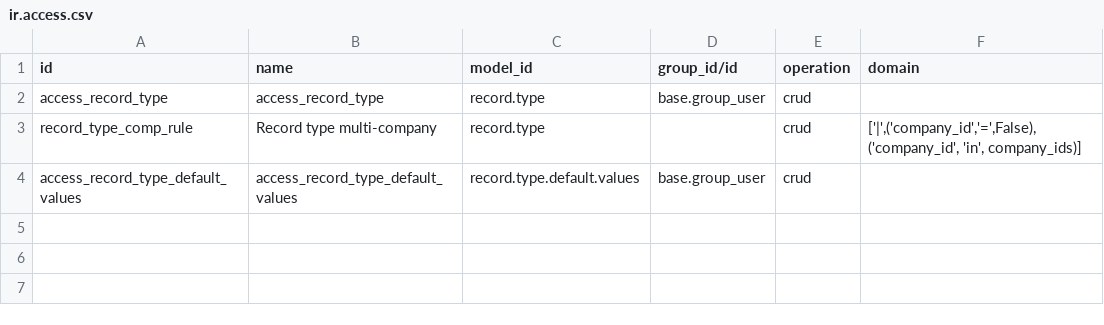
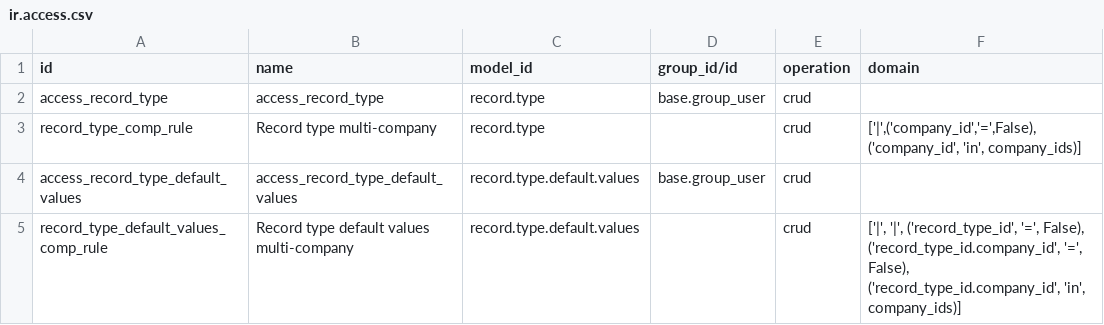
Before and after one commit to dhongu/deltatech, a CSV file: deltatech_record_type/security/ir.access.csv, drawn as a sheet.

```diff
--- a/deltatech_record_type/security/ir.access.csv
+++ b/deltatech_record_type/security/ir.access.csv
@@ -4 +4,2 @@ record_type_comp_rule,Record type multi-company,record.type,,crud,"['|',('compan
 access_record_type_default_values,access_record_type_default_values,record.type.default.values,base.group_user,crud,
+record_type_default_values_comp_rule,Record type default values multi-company,record.type.default.values,,crud,"['|', '|', ('record_type_id', '=', False), ('record_type_id.company_id', '=', False), ('record_type_id.company_id', 'in', company_ids)]"
```
Also changed, not shown: 5 other files.
